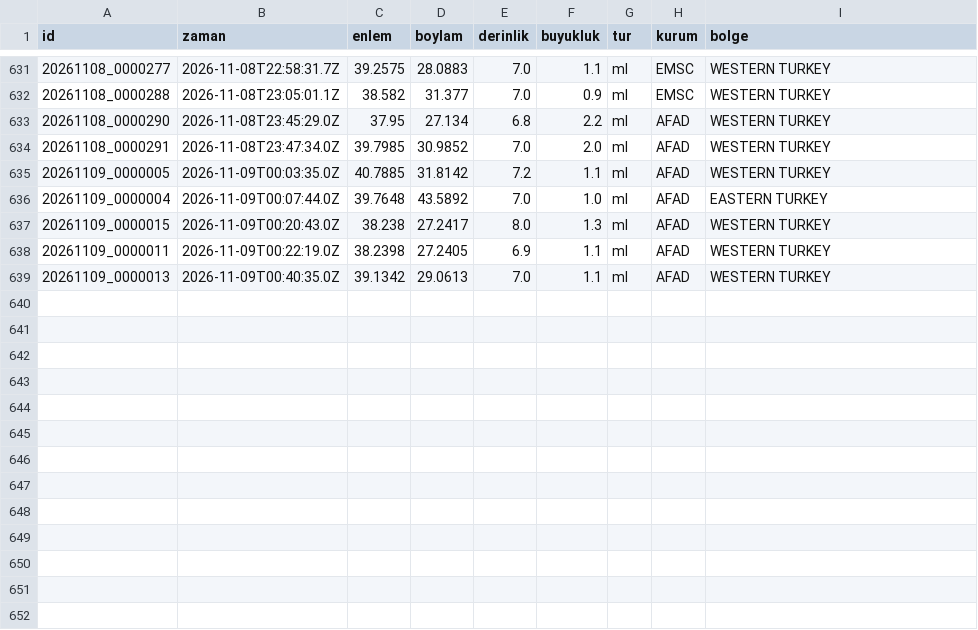
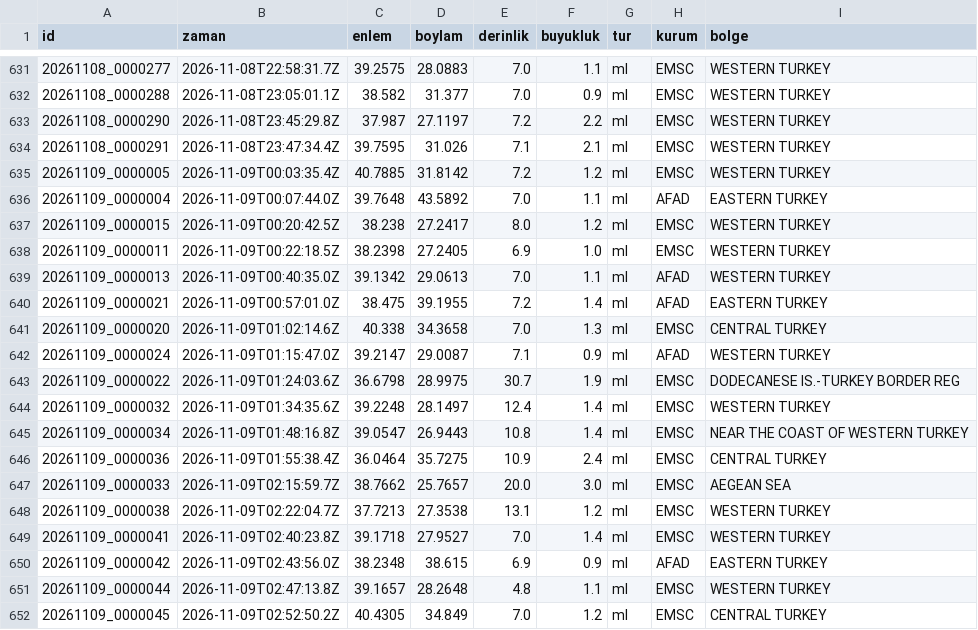
Before and after one commit to birtohum/turkiye-sallandi, a CSV file: veri/emsc/2026-11.csv, drawn as a sheet; only a part is shown, gaps mark what is left out.

```diff
--- a/veri/emsc/2026-11.csv
+++ b/veri/emsc/2026-11.csv
@@ -632,8 +632,21 @@ id,zaman,enlem,boylam,derinlik,buyukluk,tur,kurum,bolge
 20261108_0000288,2026-11-08T23:05:01.1Z,38.582,31.377,7.0,0.9,ml,EMSC,WESTERN TURKEY
-20261108_0000290,2026-11-08T23:45:29.0Z,37.95,27.134,6.8,2.2,ml,AFAD,WESTERN TURKEY
-20261108_0000291,2026-11-08T23:47:34.0Z,39.7985,30.9852,7.0,2.0,ml,AFAD,WESTERN TURKEY
-20261109_0000005,2026-11-09T00:03:35.0Z,40.7885,31.8142,7.2,1.1,ml,AFAD,WESTERN TURKEY
-20261109_0000004,2026-11-09T00:07:44.0Z,39.7648,43.5892,7.0,1.0,ml,AFAD,EASTERN TURKEY
-20261109_0000015,2026-11-09T00:20:43.0Z,38.238,27.2417,8.0,1.3,ml,AFAD,WESTERN TURKEY
-20261109_0000011,2026-11-09T00:22:19.0Z,38.2398,27.2405,6.9,1.1,ml,AFAD,WESTERN TURKEY
+20261108_0000290,2026-11-08T23:45:29.8Z,37.987,27.1197,7.2,2.2,ml,EMSC,WESTERN TURKEY
+20261108_0000291,2026-11-08T23:47:34.4Z,39.7595,31.026,7.1,2.1,ml,EMSC,WESTERN TURKEY
+20261109_0000005,2026-11-09T00:03:35.4Z,40.7885,31.8142,7.2,1.2,ml,EMSC,WESTERN TURKEY
+20261109_0000004,2026-11-09T00:07:44.0Z,39.7648,43.5892,7.0,1.1,ml,AFAD,EASTERN TURKEY
+20261109_0000015,2026-11-09T00:20:42.5Z,38.238,27.2417,8.0,1.2,ml,EMSC,WESTERN TURKEY
+20261109_0000011,2026-11-09T00:22:18.5Z,38.2398,27.2405,6.9,1.0,ml,EMSC,WESTERN TURKEY
 20261109_0000013,2026-11-09T00:40:35.0Z,39.1342,29.0613,7.0,1.1,ml,AFAD,WESTERN TURKEY
+20261109_0000021,2026-11-09T00:57:01.0Z,38.475,39.1955,7.2,1.4,ml,AFAD,EASTERN TURKEY
+20261109_0000020,2026-11-09T01:02:14.6Z,40.338,34.3658,7.0,1.3,ml,EMSC,CENTRAL TURKEY
+20261109_0000024,2026-11-09T01:15:47.0Z,39.2147,29.0087,7.1,0.9,ml,AFAD,WESTERN TURKEY
+20261109_0000022,2026-11-09T01:24:03.6Z,36.6798,28.9975,30.7,1.9,ml,EMSC,DODECANESE IS.-TURKEY BORDER REG
+20261109_0000032,2026-11-09T01:34:35.6Z,39.2248,28.1497,12.4,1.4,ml,EMSC,WESTERN TURKEY
+20261109_0000034,2026-11-09T01:48:16.8Z,39.0547,26.9443,10.8,1.4,ml,EMSC,NEAR THE COAST OF WESTERN TURKEY
+20261109_0000036,2026-11-09T01:55:38.4Z,36.0464,35.7275,10.9,2.4,ml,EMSC,CENTRAL TURKEY
+20261109_0000033,2026-11-09T02:15:59.7Z,38.7662,25.7657,20.0,3.0,ml,EMSC,AEGEAN SEA
+20261109_0000038,2026-11-09T02:22:04.7Z,37.7213,27.3538,13.1,1.2,ml,EMSC,WESTERN TURKEY
+20261109_0000041,2026-11-09T02:40:23.8Z,39.1718,27.9527,7.0,1.4,ml,EMSC,WESTERN TURKEY
+20261109_0000042,2026-11-09T02:43:56.0Z,38.2348,38.615,6.9,0.9,ml,AFAD,EASTERN TURKEY
+20261109_0000044,2026-11-09T02:47:13.8Z,39.1657,28.2648,4.8,1.1,ml,EMSC,WESTERN TURKEY
+20261109_0000045,2026-11-09T02:52:50.2Z,40.4305,34.849,7.0,1.2,ml,EMSC,CENTRAL TURKEY
```
Also changed, not shown: 3 other files.
